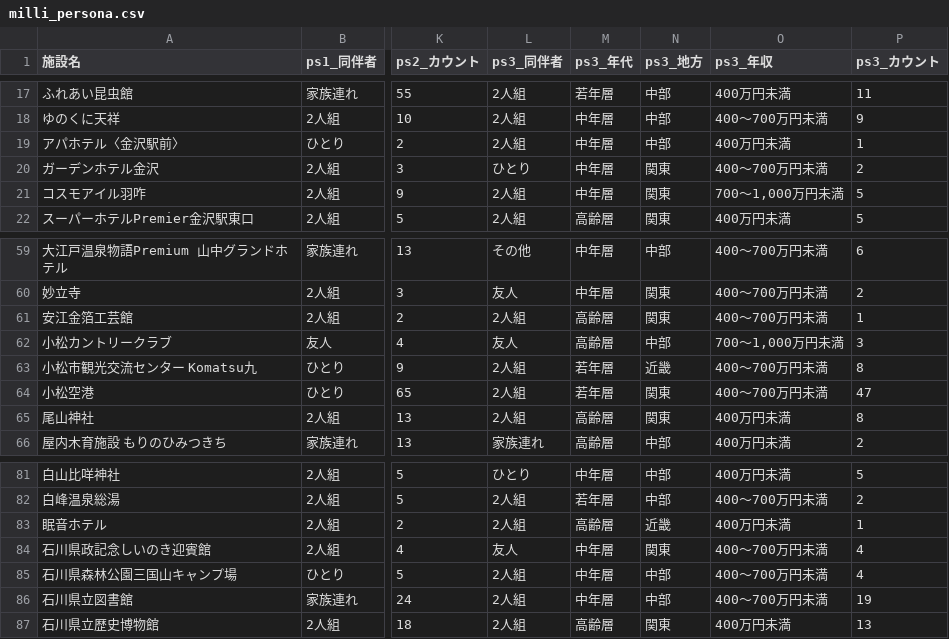
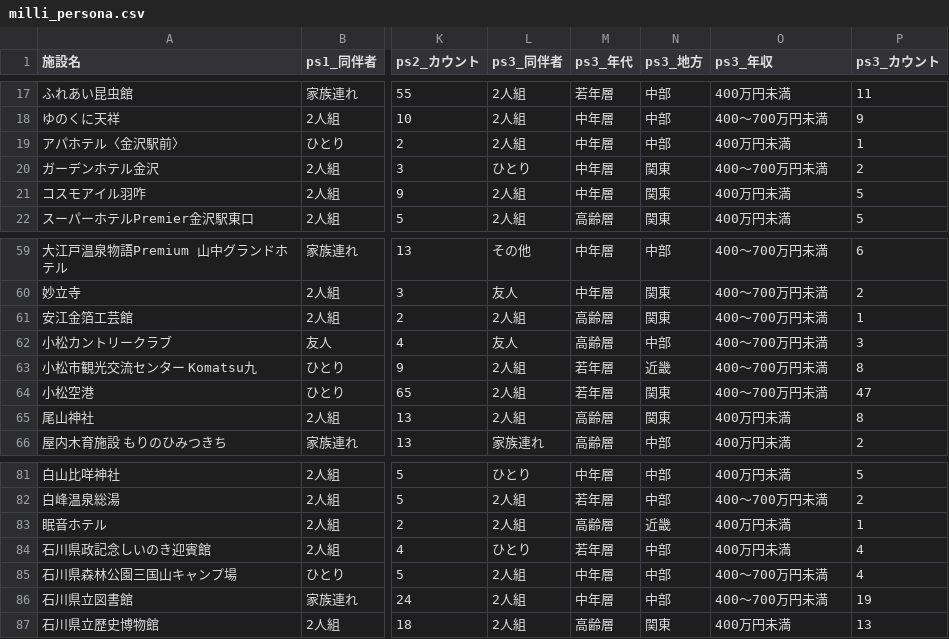
Before and after one commit to BeeB-C4N/tifo, a CSV file: ishikawa/milli_persona.csv, drawn as a sheet; only a part is shown, gaps mark what is left out; the diff names each change by its address in the sheet, - before the commit and + after, or states it on an @@ line.

```diff
--- a/ishikawa/milli_persona.csv
+++ b/ishikawa/milli_persona.csv
-O21 (ps3_年収): 700～1,000万円未満
+O21 (ps3_年収): 400万円未満
-O62 (ps3_年収): 700～1,000万円未満
+O62 (ps3_年収): 400～700万円未満
-L84 (ps3_同伴者): 友人
+L84 (ps3_同伴者): ひとり
-M84 (ps3_年代): 中年層
+M84 (ps3_年代): 若年層
-N84 (ps3_地方): 関東
+N84 (ps3_地方): 中部
-O84 (ps3_年収): 400～700万円未満
+O84 (ps3_年収): 400万円未満
```
Also changed, not shown: ishikawa/milli_score.csv, 1 other file.
